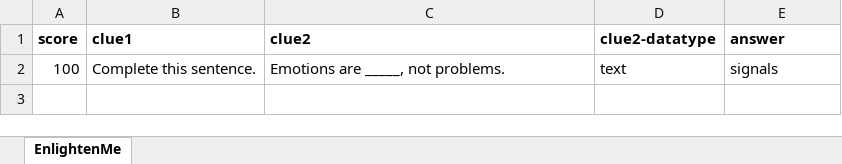
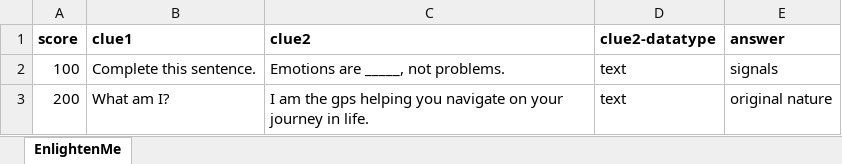
Before and after one commit to Rebecca-Yu/lightkeeper, an Excel workbook: assets/EnlightenMe.xlsx, sheet EnlightenMe, drawn as a sheet; values as stored, in another font and other column widths than the file's, no borders; the diff names each change by its address in the sheet, - before the commit and + after, or states it on an @@ line.

Commit message:
enlighten-me_enable-multiple-word-terms

```diff
--- a/assets/EnlightenMe.xlsx (sheet EnlightenMe)
+++ b/assets/EnlightenMe.xlsx (sheet EnlightenMe)
+row 3: 200 | What am I? | I am the gps helping you navigate on your journey in life. | text | original nature
```
Also changed, not shown: 2 other files.
